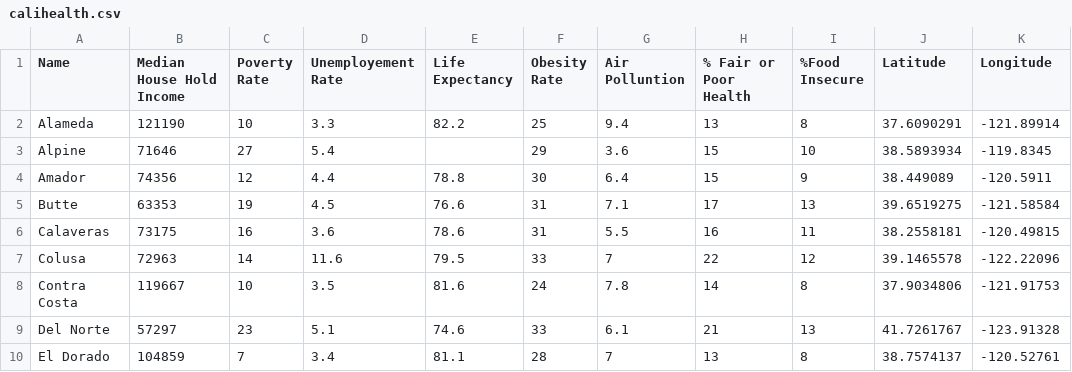
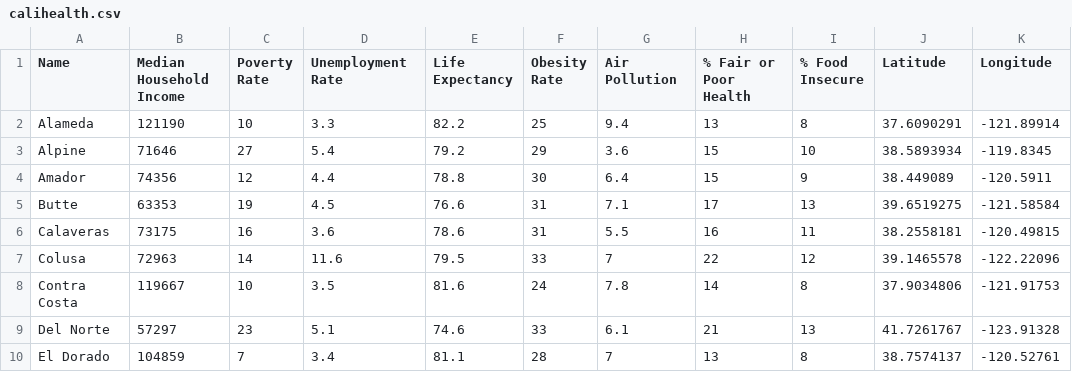
Before and after one commit to leahabates/unit-3, a CSV file: data/calihealth.csv, drawn as a sheet; only a part is shown.

Commit message:
2-3 Lesson 1
updated column names in calihealth.csv, joined csv and geojson in main.js, updated county outlines in style.css

```diff
--- a/data/calihealth.csv
+++ b/data/calihealth.csv
@@ -1,4 +1,4 @@
-Name,Median House Hold Income,Poverty Rate,Unemployement Rate,Life Expectancy,Obesity Rate,Air Polluntion,% Fair or Poor Health,%Food Insecure,Latitude,Longitude
+Name,Median Household Income,Poverty Rate,Unemployment Rate,Life Expectancy,Obesity Rate,Air Pollution,% Fair or Poor Health,% Food Insecure,Latitude,Longitude
 Alameda,121190,10,3.3,82.2,25,9.4,13,8,37.6090291,-121.89914
-Alpine,71646,27,5.4,,29,3.6,15,10,38.5893934,-119.8345
+Alpine,71646,27,5.4,79.2,29,3.6,15,10,38.5893934,-119.8345
 Amador,74356,12,4.4,78.8,30,6.4,15,9,38.449089,-120.5911
```
Also changed, not shown: 3 other files.
